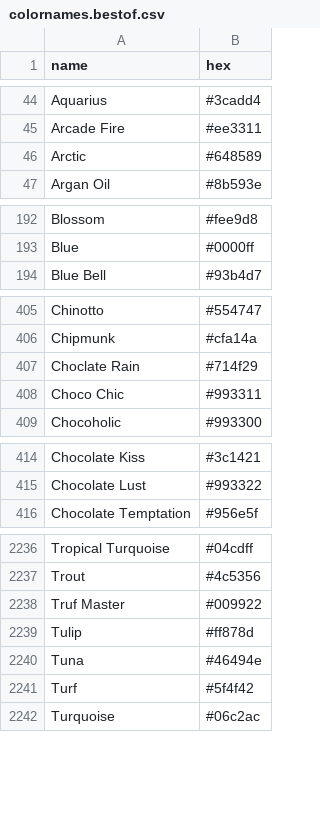
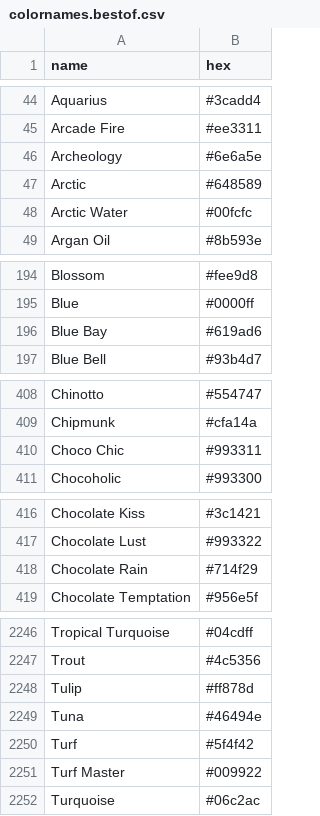
Before and after one commit to meodai/color-names, a CSV file: dist/colornames.bestof.csv, drawn as a sheet; only a part is shown, gaps mark what is left out; removed rows and columns are numbered as before the commit, all else as after; the diff covers the shown part only; the diff names each change by its address in the sheet, - before the commit and + after, or states it on an @@ line.

Commit message:
fix(colors): fixes Typos and Spelling

```diff
--- a/dist/colornames.bestof.csv
+++ b/dist/colornames.bestof.csv
+row 46: Archeology | #6e6a5e
+row 48: Arctic Water | #00fcfc
+row 196: Blue Bay | #619ad6
-row 407: Choclate Rain | #714f29
+row 418: Chocolate Rain | #714f29
-row 2238: Truf Master | #009922
+row 2251: Turf Master | #009922
```
Also changed, not shown: 10 added rows, 1 removed row and 4 edited cells elsewhere in this file, dist/colornames.csv, src/colornames.csv, 19 other files.
